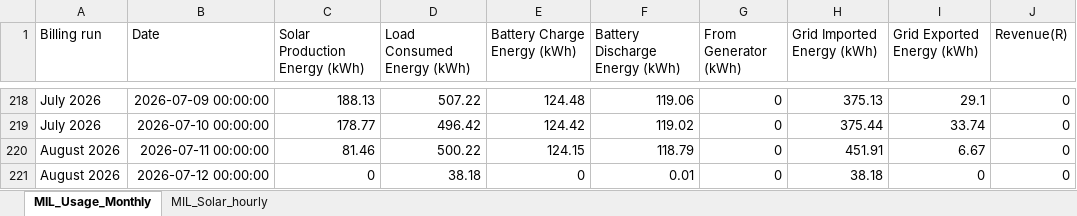
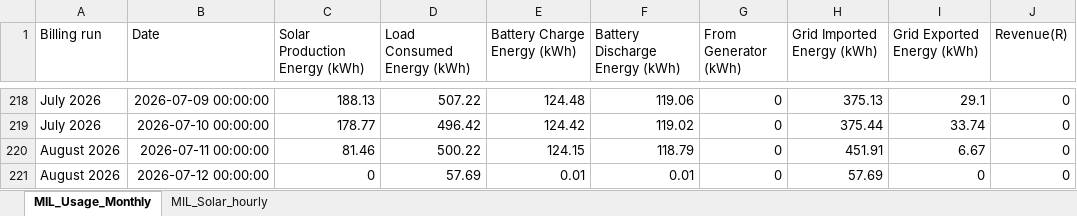
Before and after one commit to ruanvanheerden97/voltano-millenial-billing, an Excel workbook: MIL_Battery_readings_EMS.xlsx, sheet MIL_Usage_Monthly, drawn as a sheet; only a part is shown, gaps mark what is left out; values as stored, in another font and other column widths than the file's, no borders; the diff names each change by its address in the sheet, - before the commit and + after, or states it on an @@ line.

```diff
--- a/MIL_Battery_readings_EMS.xlsx (sheet MIL_Usage_Monthly)
+++ b/MIL_Battery_readings_EMS.xlsx (sheet MIL_Usage_Monthly)
-D221 (Load Consumed Energy (kWh)): 38.18
+D221 (Load Consumed Energy (kWh)): 57.69
-E221 (Battery Charge Energy (kWh)): 0
+E221 (Battery Charge Energy (kWh)): 0.01
-H221 (Grid Imported Energy (kWh)): 38.18
+H221 (Grid Imported Energy (kWh)): 57.69
```
Also changed, not shown: sheet MIL_Solar_hourly.
